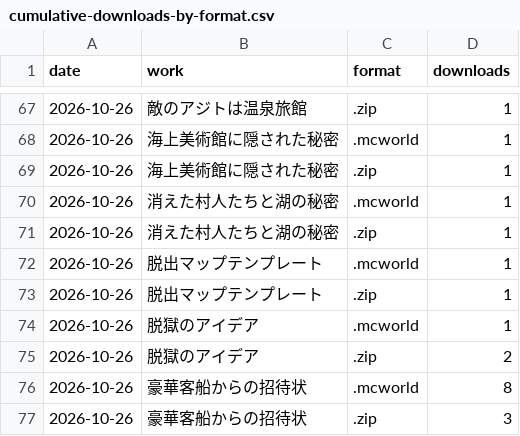
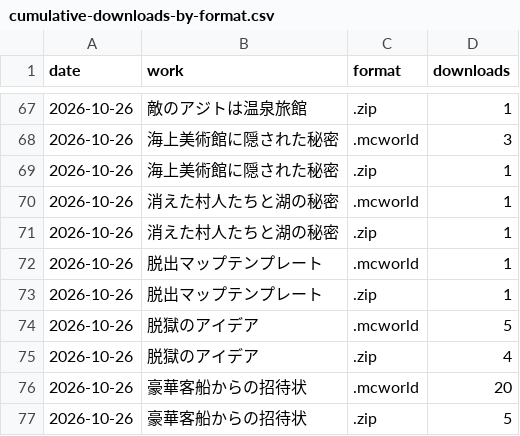
Before and after one commit to yuuuuki-games/minecraft, a CSV file: data/cumulative-downloads-by-format.csv, drawn as a sheet; only a part is shown, gaps mark what is left out; the diff covers the shown part only.

```diff
--- a/data/cumulative-downloads-by-format.csv
+++ b/data/cumulative-downloads-by-format.csv
@@ -67,3 +67,3 @@ date,work,format,downloads
 2026-10-26,敵のアジトは温泉旅館,.zip,1
-2026-10-26,海上美術館に隠された秘密,.mcworld,1
+2026-10-26,海上美術館に隠された秘密,.mcworld,3
 2026-10-26,海上美術館に隠された秘密,.zip,1
@@ -73,5 +73,5 @@ date,work,format,downloads
 2026-10-26,脱出マップテンプレート,.zip,1
-2026-10-26,脱獄のアイデア,.mcworld,1
-2026-10-26,脱獄のアイデア,.zip,2
-2026-10-26,豪華客船からの招待状,.mcworld,8
-2026-10-26,豪華客船からの招待状,.zip,3
+2026-10-26,脱獄のアイデア,.mcworld,5
+2026-10-26,脱獄のアイデア,.zip,4
+2026-10-26,豪華客船からの招待状,.mcworld,20
+2026-10-26,豪華客船からの招待状,.zip,5
```
Also changed, not shown: 15 edited cells elsewhere in this file, 19 other files.
